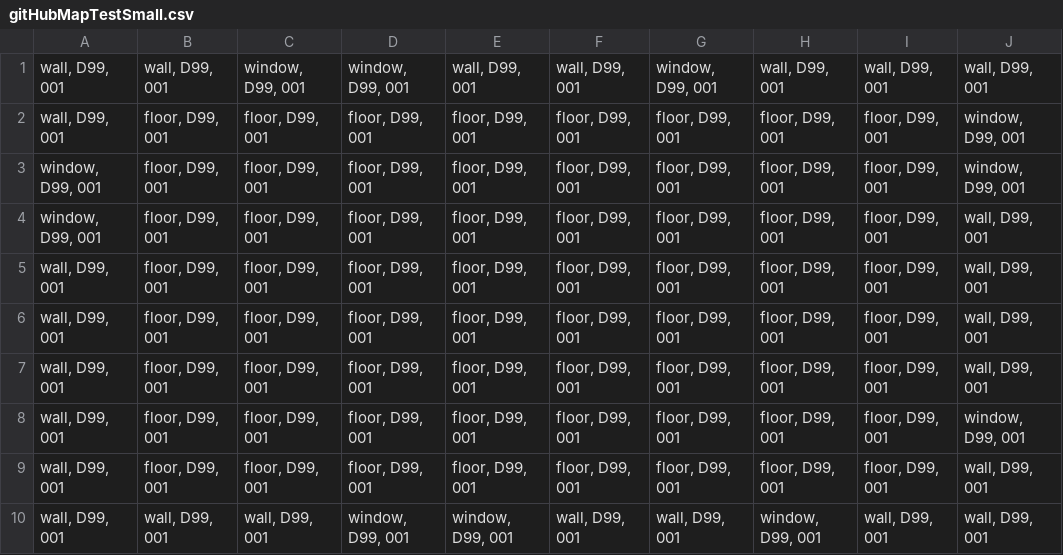
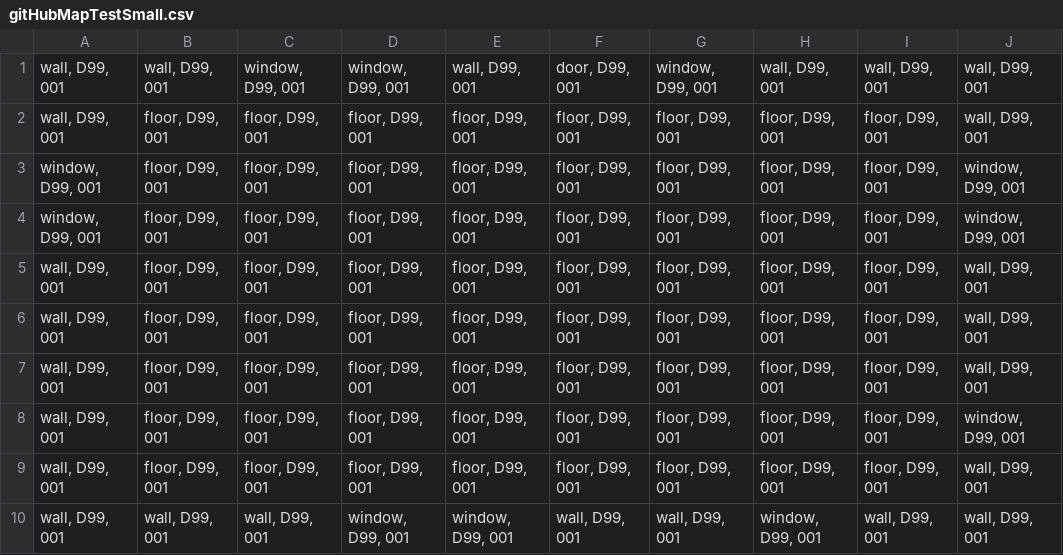
Before and after one commit to r4ptur3x/heavyArmor, a CSV file: maps/gitHubMapTestSmall.csv, drawn as a sheet.

Commit message:
Remake small map with room door rule

```diff
--- a/maps/gitHubMapTestSmall.csv
+++ b/maps/gitHubMapTestSmall.csv
@@ -1,5 +1,5 @@
-"wall, D99, 001","wall, D99, 001","window, D99, 001","window, D99, 001","wall, D99, 001","wall, D99, 001","window, D99, 001","wall, D99, 001","wall, D99, 001","wall, D99, 001"
-"wall, D99, 001","floor, D99, 001","floor, D99, 001","floor, D99, 001","floor, D99, 001","floor, D99, 001","floor, D99, 001","floor, D99, 001","floor, D99, 001","window, D99, 001"
+"wall, D99, 001","wall, D99, 001","window, D99, 001","window, D99, 001","wall, D99, 001","door, D99, 001","window, D99, 001","wall, D99, 001","wall, D99, 001","wall, D99, 001"
+"wall, D99, 001","floor, D99, 001","floor, D99, 001","floor, D99, 001","floor, D99, 001","floor, D99, 001","floor, D99, 001","floor, D99, 001","floor, D99, 001","wall, D99, 001"
 "window, D99, 001","floor, D99, 001","floor, D99, 001","floor, D99, 001","floor, D99, 001","floor, D99, 001","floor, D99, 001","floor, D99, 001","floor, D99, 001","window, D99, 001"
-"window, D99, 001","floor, D99, 001","floor, D99, 001","floor, D99, 001","floor, D99, 001","floor, D99, 001","floor, D99, 001","floor, D99, 001","floor, D99, 001","wall, D99, 001"
+"window, D99, 001","floor, D99, 001","floor, D99, 001","floor, D99, 001","floor, D99, 001","floor, D99, 001","floor, D99, 001","floor, D99, 001","floor, D99, 001","window, D99, 001"
 "wall, D99, 001","floor, D99, 001","floor, D99, 001","floor, D99, 001","floor, D99, 001","floor, D99, 001","floor, D99, 001","floor, D99, 001","floor, D99, 001","wall, D99, 001"
```
